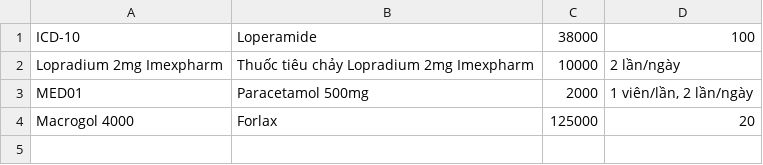
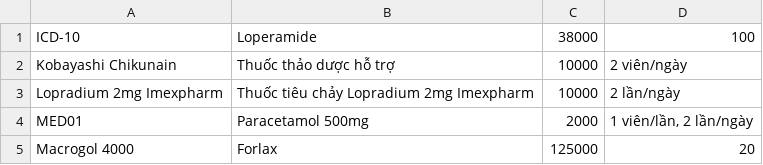
Before and after one commit to prestonwanttorevenge/PBL2, a CSV file: data/medicines.csv, drawn as a sheet; the diff names each change by its address in the sheet, - before the commit and + after, or states it on an @@ line.

```diff
--- a/data/medicines.csv
+++ b/data/medicines.csv
+row 2: Kobayashi Chikunain | Thuốc thảo dược hỗ trợ | 10000 | 2 viên/ngày
```
Also changed, not shown: 8 other files.
